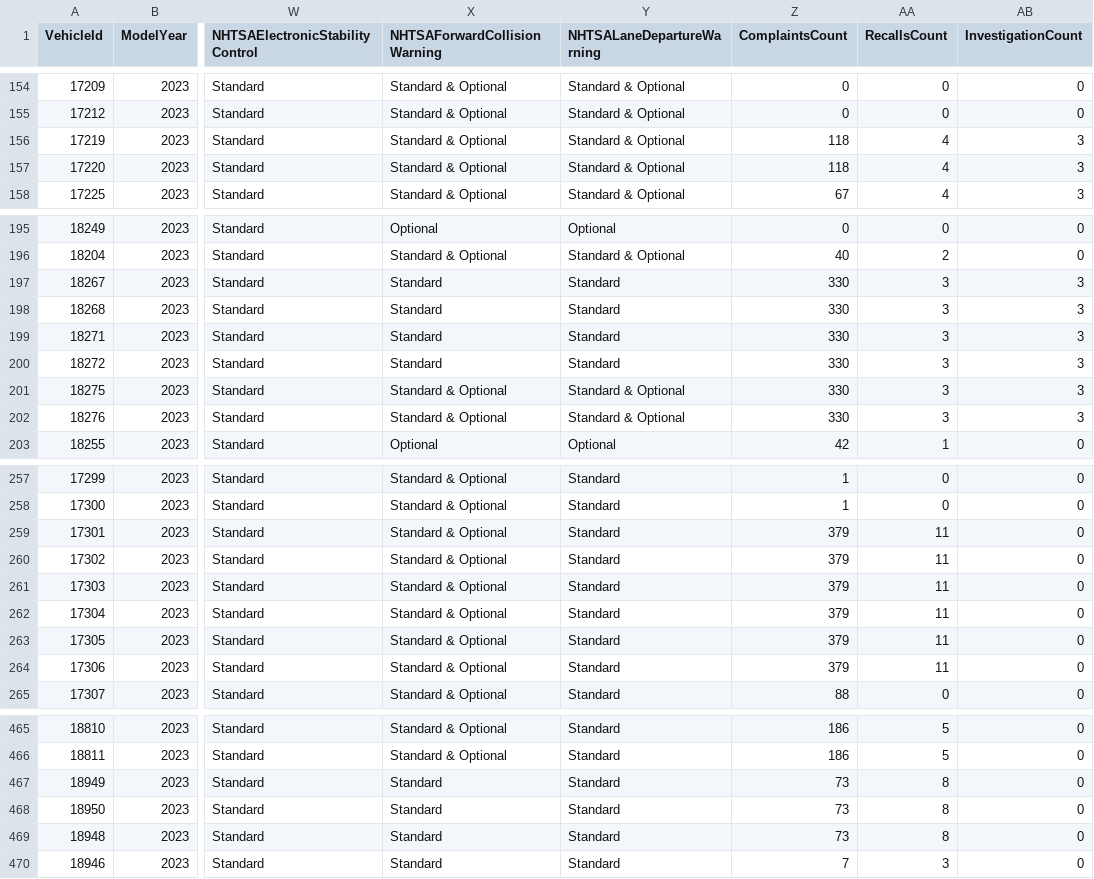
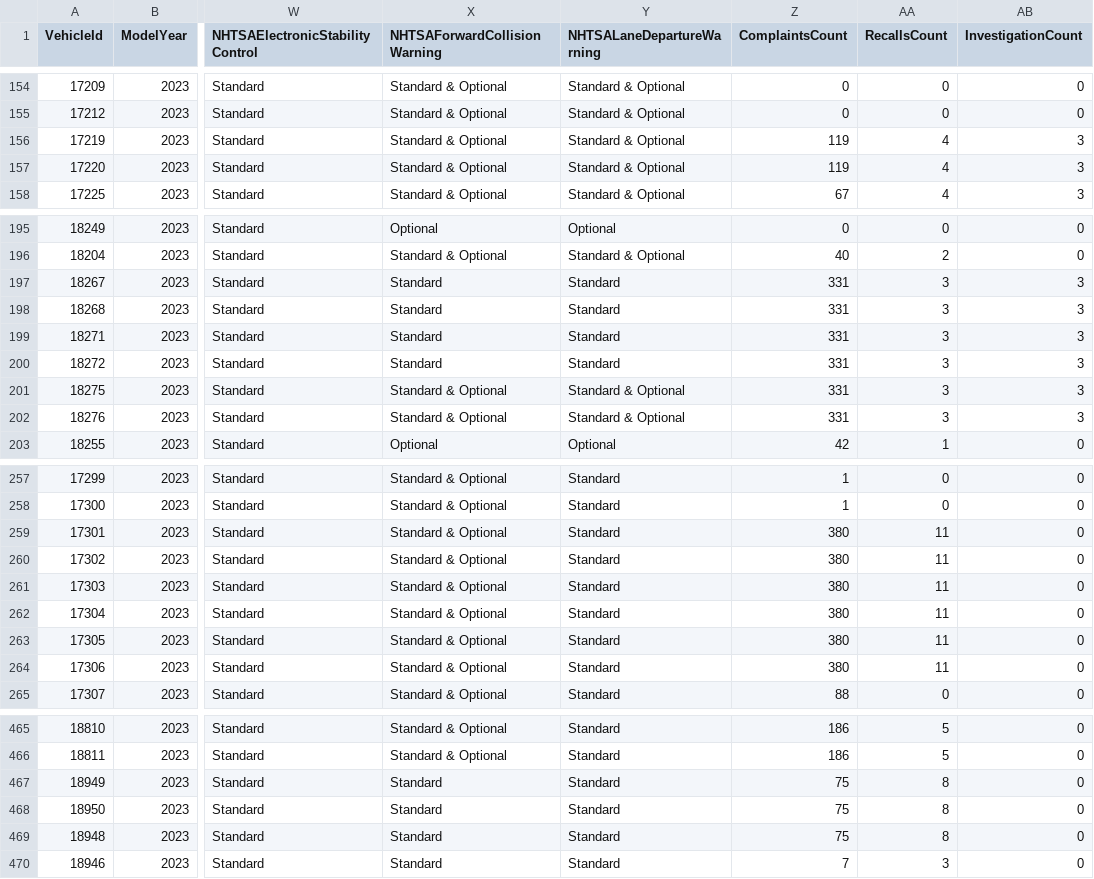
Before and after one commit to flotwig/nhtsa-data, a CSV file: vehicle_safety_ratings/vehicle_safety_ratings_2023.csv, drawn as a sheet; only a part is shown, gaps mark what is left out; the diff covers the shown part only; the diff names each change by its address in the sheet, - before the commit and + after, or states it on an @@ line.

```diff
--- a/vehicle_safety_ratings/vehicle_safety_ratings_2023.csv
+++ b/vehicle_safety_ratings/vehicle_safety_ratings_2023.csv
-Z156:Z157 (ComplaintsCount): 118
+Z156:Z157 (ComplaintsCount): 119
-Z197:Z202 (ComplaintsCount): 330
+Z197:Z202 (ComplaintsCount): 331
-Z259:Z264 (ComplaintsCount): 379
+Z259:Z264 (ComplaintsCount): 380
-Z467:Z469 (ComplaintsCount): 73
+Z467:Z469 (ComplaintsCount): 75
```
Also changed, not shown: 15 edited cells elsewhere in this file, vehicle_safety_ratings/vehicle_safety_ratings_2005.csv, vehicle_safety_ratings/vehicle_safety_ratings_2007.csv, 18 other files.
